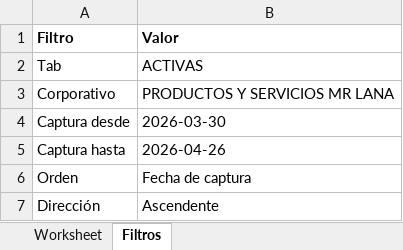
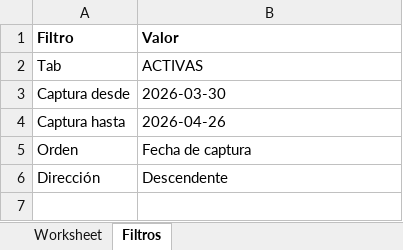
Before and after one commit to JesusA2004/Reportes, an Excel workbook: documentosEjemplo/Gastos ERP.xlsx, sheet Filtros, drawn as a sheet; values as stored, in another font and other column widths than the file's, no borders; removed rows and columns are numbered as before the commit, all else as after; the diff names each change by its address in the sheet, - before the commit and + after, or states it on an @@ line.

```diff
--- a/documentosEjemplo/Gastos ERP.xlsx (sheet Filtros)
+++ b/documentosEjemplo/Gastos ERP.xlsx (sheet Filtros)
-row 3: Corporativo | PRODUCTOS Y SERVICIOS MR LANA
-B6 (Valor): Ascendente
+B6 (Valor): Descendente
```
Also changed, not shown: sheet Worksheet, 10 other files.
